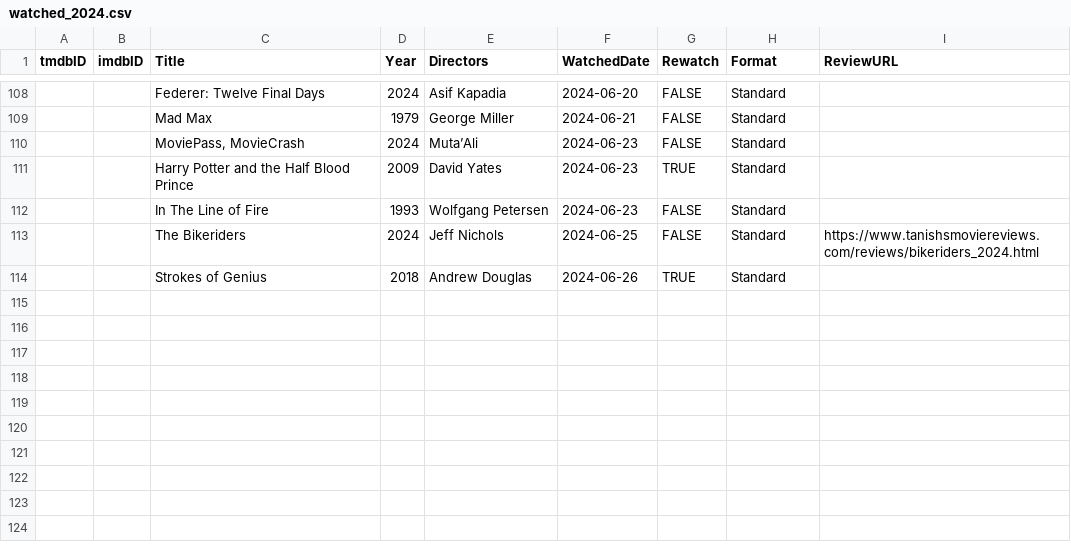
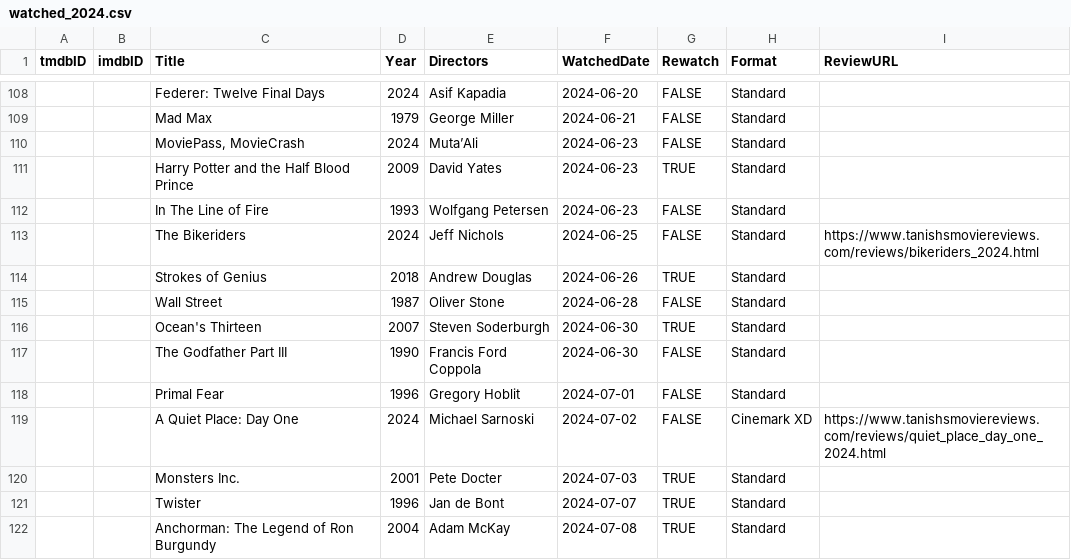
Before and after one commit to Stoginator/MovieReviews, a CSV file: assets/csvs/watched_2024.csv, drawn as a sheet; only a part is shown, gaps mark what is left out; the diff names each change by its address in the sheet, - before the commit and + after, or states it on an @@ line.

Commit message:
A Quiet Place Day One and watched csv updated

```diff
--- a/assets/csvs/watched_2024.csv
+++ b/assets/csvs/watched_2024.csv
+row 115:  |  | Wall Street | 1987 | Oliver Stone | 2024-06-28 | FALSE | Standard
+row 116:  |  | Ocean's Thirteen | 2007 | Steven Soderburgh | 2024-06-30 | TRUE | Standard
+row 117:  |  | The Godfather Part III | 1990 | Francis Ford Coppola | 2024-06-30 | FALSE | Standard
+row 118:  |  | Primal Fear | 1996 | Gregory Hoblit | 2024-07-01 | FALSE | Standard
+row 119:  |  | A Quiet Place: Day One | 2024 | Michael Sarnoski | 2024-07-02 | FALSE | Cinemark XD | https://www.tanishsmoviereviews.com/reviews/quiet_place_day_one_2024.html
+row 120:  |  | Monsters Inc. | 2001 | Pete Docter | 2024-07-03 | TRUE | Standard
+row 121:  |  | Twister | 1996 | Jan de Bont | 2024-07-07 | TRUE | Standard
+row 122:  |  | Anchorman: The Legend of Ron Burgundy | 2004 | Adam McKay | 2024-07-08 | TRUE | Standard
```
Also changed, not shown: 4 other files.
